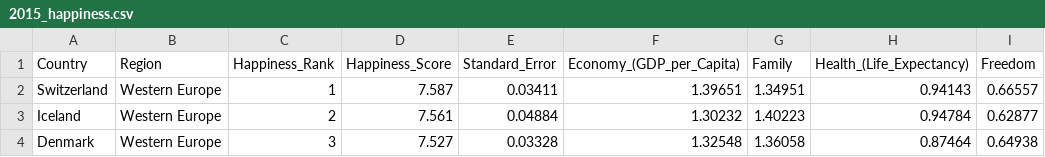
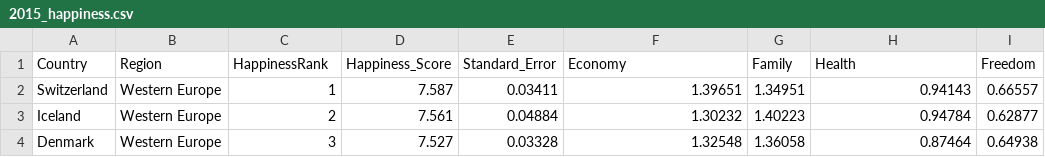
Before and after one commit to Sal-r/Project-2-World-Happiness, a CSV file: MVP/Data/2015_happiness.csv, drawn as a sheet; only a part is shown; the diff names each change by its address in the sheet, - before the commit and + after, or states it on an @@ line.

```diff
--- a/MVP/Data/2015_happiness.csv
+++ b/MVP/Data/2015_happiness.csv
-C1: Happiness_Rank
+C1: HappinessRank
-F1: Economy_(GDP_per_Capita)
+F1: Economy
-H1: Health_(Life_Expectancy)
+H1: Health
```
Also changed, not shown: Start/JacobA/2015_happiness.csv, Start/JacobA/2018_happiness.csv, 4 other files.
